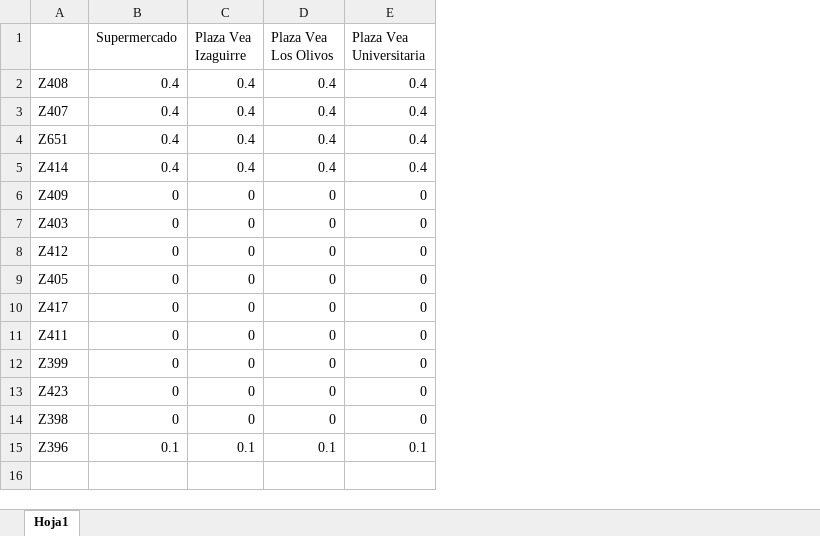
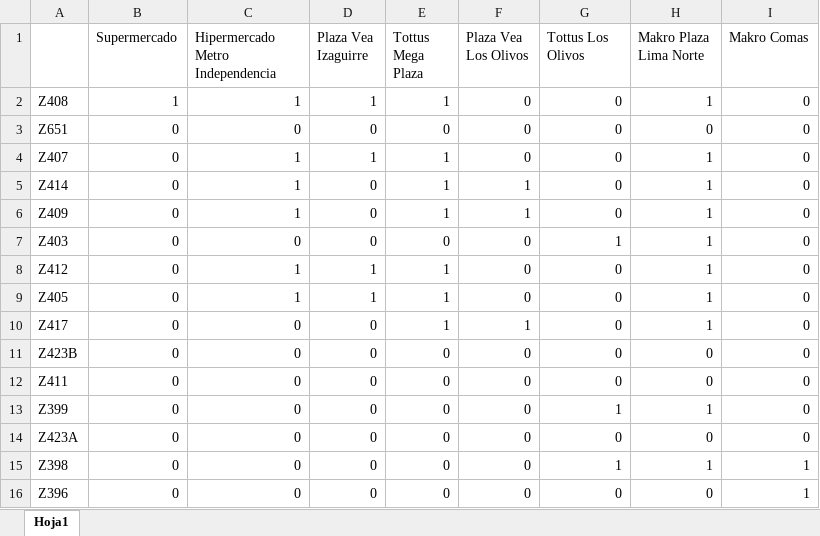
Before and after one commit to dgcabanillas/macro-huff-model, an Excel workbook: __src__/__tmp__/tmp_input.xlsx, sheet Hoja1, drawn as a sheet; values as stored, in another font and other column widths than the file's, no borders; removed rows and columns are numbered as before the commit, all else as after; the diff names each change by its address in the sheet, - before the commit and + after, or states it on an @@ line.

```diff
--- a/__src__/__tmp__/tmp_input.xlsx (sheet Hoja1)
+++ b/__src__/__tmp__/tmp_input.xlsx (sheet Hoja1)
+column C (Hipermercado Metro Independencia), rows 2-3: 1 | 0; rows 5-10: 1 | 1 | 0 | 1 | 1 | 0; rows 12-16: all 0
+column E (Tottus Mega Plaza), rows 2-3: 1 | 0; rows 5-10: 1 | 1 | 0 | 1 | 1 | 1; rows 12-16: all 0
+column H (Makro Plaza Lima Norte), rows 2-3: 1 | 0; rows 5-10: all 1; rows 12-16: 0 | 1 | 0 | 1 | 0
+column I (Makro Comas), rows 2-3: 0 | 0; rows 5-10: all 0; rows 12-16: 0 | 0 | 0 | 1 | 1
-G1: Plaza Vea Universitaria
+G1: Tottus Los Olivos
-B2 (Supermercado): 0.4
+B2 (Supermercado): 1
-D2 (Plaza Vea Izaguirre): 0.4
+D2 (Plaza Vea Izaguirre): 1
-F2 (Plaza Vea Los Olivos): 0.4
+F2 (Plaza Vea Los Olivos): 0
-G2 (Tottus Los Olivos): 0.4
+G2 (Tottus Los Olivos): 0
-row 3: Z407 | 0.4 | 0.4 | 0.4 | 0.4
-B3 (Supermercado): 0.4
+B3 (Supermercado): 0
-D3 (Plaza Vea Izaguirre): 0.4
+D3 (Plaza Vea Izaguirre): 0
-F3 (Plaza Vea Los Olivos): 0.4
+F3 (Plaza Vea Los Olivos): 0
-G3 (Tottus Los Olivos): 0.4
+G3 (Tottus Los Olivos): 0
+row 4: Z407 | 0 | 1 | 1 | 1 | 0 | 0 | 1 | 0
-B5 (Supermercado): 0.4
+B5 (Supermercado): 0
-D5 (Plaza Vea Izaguirre): 0.4
+D5 (Plaza Vea Izaguirre): 0
-F5 (Plaza Vea Los Olivos): 0.4
+F5 (Plaza Vea Los Olivos): 1
-G5 (Tottus Los Olivos): 0.4
+G5 (Tottus Los Olivos): 0
-F6 (Plaza Vea Los Olivos): 0
+F6 (Plaza Vea Los Olivos): 1
-G7 (Tottus Los Olivos): 0
+G7 (Tottus Los Olivos): 1
-D8:D9 (Plaza Vea Izaguirre): 0
+D8:D9 (Plaza Vea Izaguirre): 1
-F10 (Plaza Vea Los Olivos): 0
+F10 (Plaza Vea Los Olivos): 1
+row 11: Z423B | 0 | 0 | 0 | 0 | 0 | 0 | 0 | 0
-G13 (Tottus Los Olivos): 0
+G13 (Tottus Los Olivos): 1
-A14: Z423
+A14: Z423A
-G15 (Tottus Los Olivos): 0
+G15 (Tottus Los Olivos): 1
-B16 (Supermercado): 0.1
+B16 (Supermercado): 0
-D16 (Plaza Vea Izaguirre): 0.1
+D16 (Plaza Vea Izaguirre): 0
-F16 (Plaza Vea Los Olivos): 0.1
+F16 (Plaza Vea Los Olivos): 0
-G16 (Tottus Los Olivos): 0.1
+G16 (Tottus Los Olivos): 0
```
Also changed, not shown: __src__/__tmp__/tmp_cuadro_final.xlsx, __src__/__tmp__/tmp_factores.xlsx, 11 other files.
